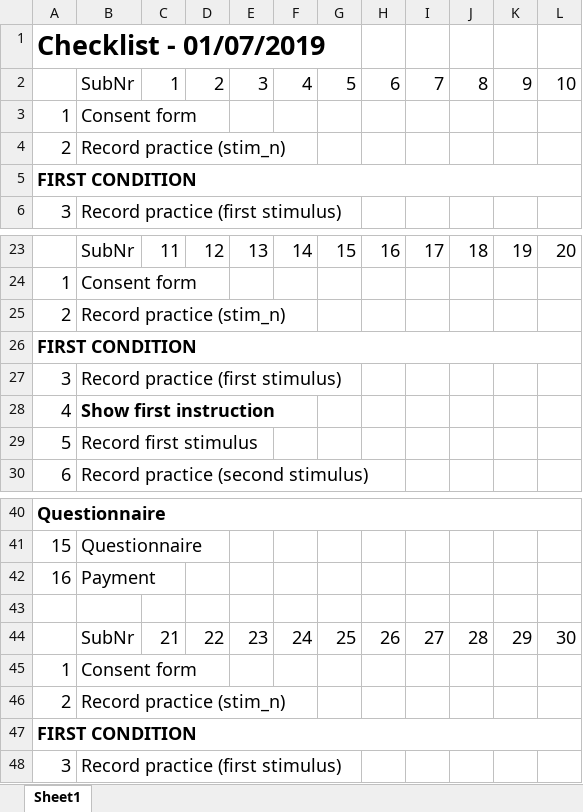
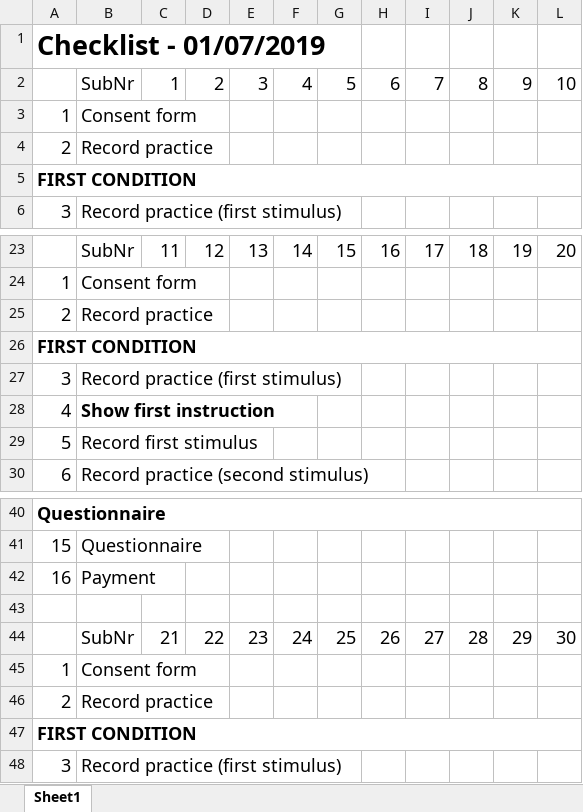
Before and after one commit to atsukotominaga/music-teaching, an Excel workbook: material/checklist.xlsx, sheet Sheet1, drawn as a sheet; only a part is shown, gaps mark what is left out; values as stored, in another font and other column widths than the file's, no borders; the diff names each change by its address in the sheet, - before the commit and + after, or states it on an @@ line.

Commit message:
Update checklist{
Signed-off-by: Atsuko Tominaga <Tominaga_Atsuko@phd.ceu.edu>

```diff
--- a/material/checklist.xlsx (sheet Sheet1)
+++ b/material/checklist.xlsx (sheet Sheet1)
-B4: Record practice (stim_n)
+B4: Record practice
-B25: Record practice (stim_n)
+B25: Record practice
-B46: Record practice (stim_n)
+B46: Record practice
```
